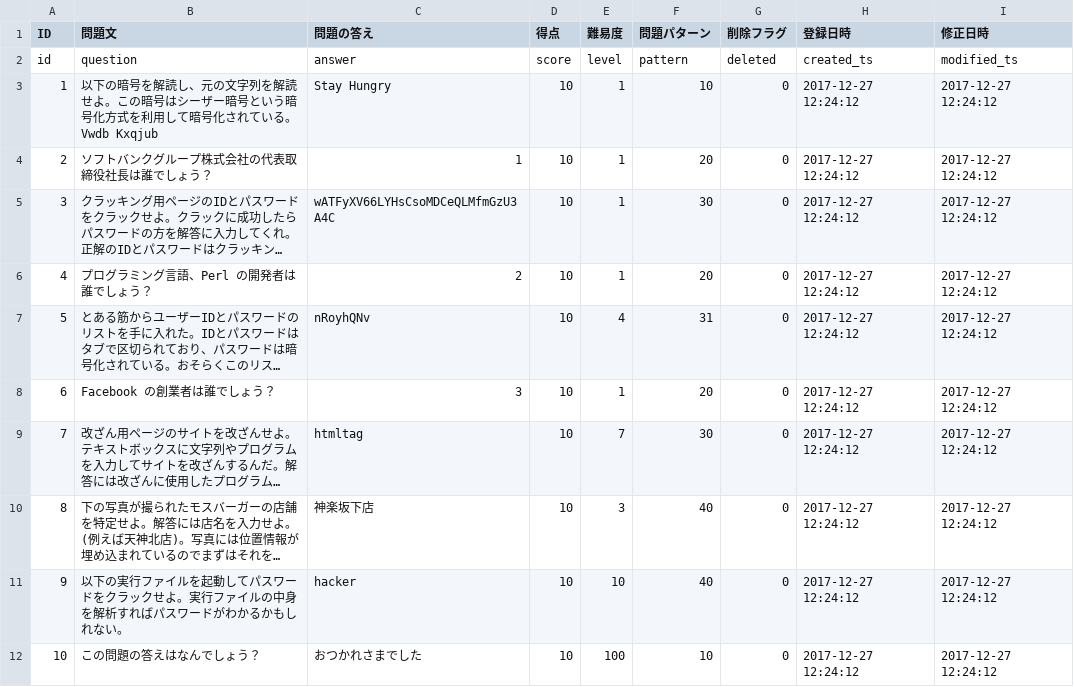
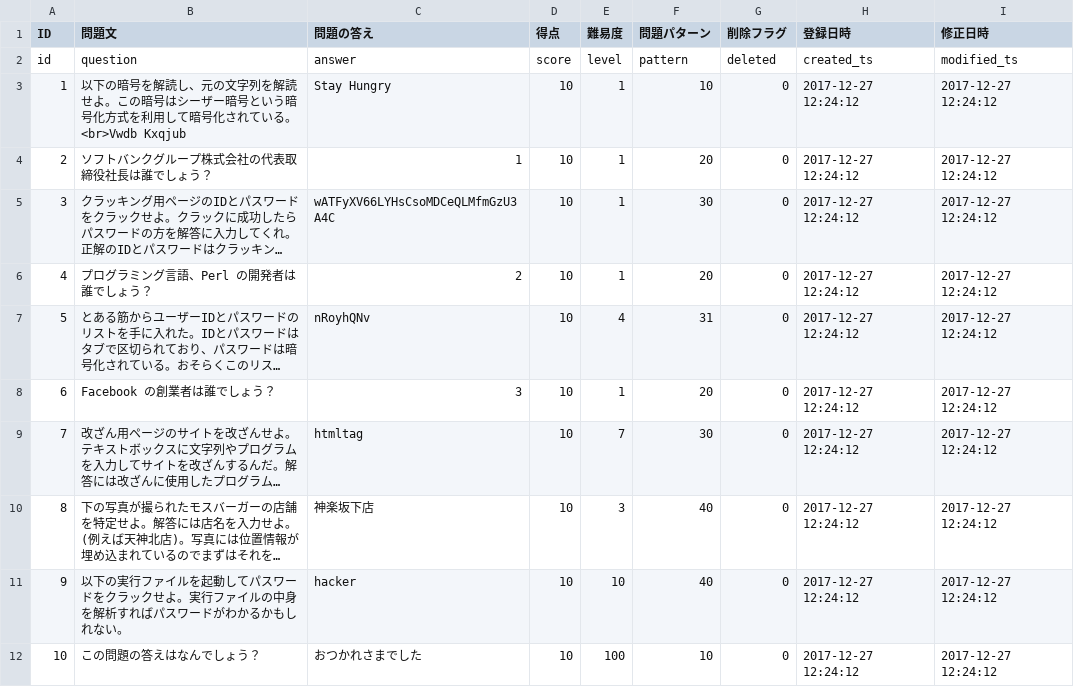
Before and after one commit to HackerzLab/training_hackerzlab, a CSV file: db/question.csv, drawn as a sheet; long unchanged cells end in ….

```diff
--- a/db/question.csv
+++ b/db/question.csv
@@ -2,4 +2,3 @@ ID,問題文,問題の答え,得点,難易度,問題パターン,削除フラグ
 id,question,answer,score,level,pattern,deleted,created_ts,modified_ts
-1,"以下の暗号を解読し、元の文字列を解読せよ。この暗号はシーザー暗号という暗号化方式を利用して暗号化されている。
- Vwdb Kxqjub",Stay Hungry,10,1,10,0,2017-12-27 12:24:12,2017-12-27 12:24:12
+1,以下の暗号を解読し、元の文字列を解読せよ。この暗号はシーザー暗号という暗号化方式を利用して暗号化されている。<br>Vwdb Kxqjub,Stay Hungry,10,1,10,0,2017-12-27 12:24:12,2017-12-27 12:24:12
 2,ソフトバンクグループ株式会社の代表取締役社長は誰でしょう？,1,10,1,20,0,2017-12-27 12:24:12,2017-12-27 12:24:12
```
Also changed, not shown: 2 other files.
